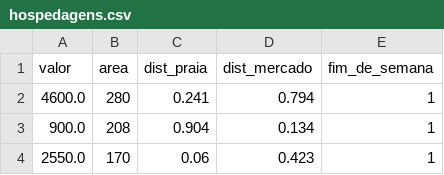
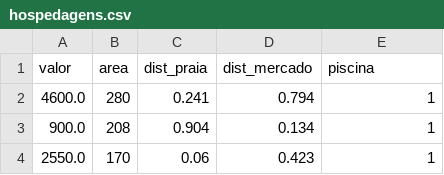
Before and after one commit to afonsosr2/data-science-regressao-linear, a CSV file: dados/hospedagens.csv, drawn as a sheet; only a part is shown.

Commit message:
Update hospedagens.csv

```diff
--- a/dados/hospedagens.csv
+++ b/dados/hospedagens.csv
@@ -1,2 +1,2 @@
-valor,area,dist_praia,dist_mercado,fim_de_semana
+valor,area,dist_praia,dist_mercado,piscina
 4600.0,280,0.241,0.794,1
```
